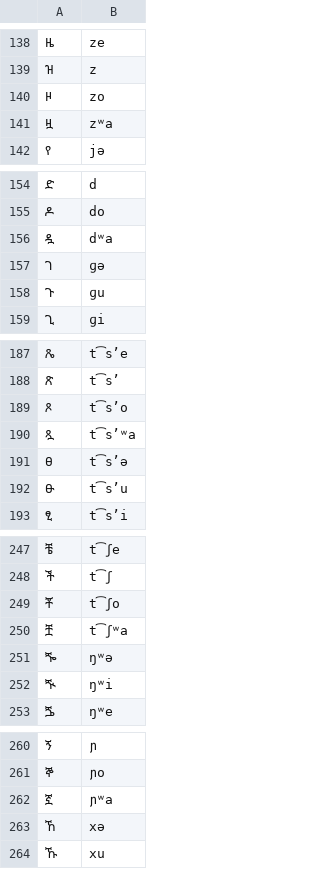
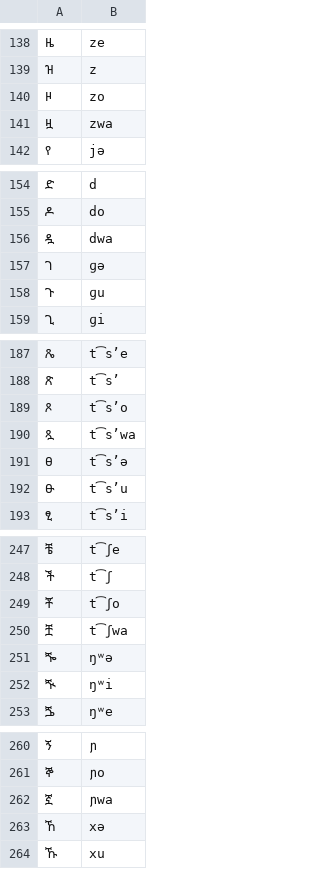
Before and after one commit to dmort27/epitran, a CSV file: epitran/data/map/amh-Ethi-pp.csv, drawn as a sheet; only a part is shown, gaps mark what is left out; the diff covers the shown part only; the diff names each change by its address in the sheet, - before the commit and + after, or states it on an @@ line.

```diff
--- a/epitran/data/map/amh-Ethi-pp.csv
+++ b/epitran/data/map/amh-Ethi-pp.csv
-B141: zʷa
+B141: zwa
-B156: dʷa
+B156: dwa
-B190: t͡sʼʷa
+B190: t͡sʼwa
-B250: t͡ʃʷa
+B250: t͡ʃwa
-B262: ɲʷa
+B262: ɲwa
```
Also changed, not shown: 12 edited cells elsewhere in this file.
